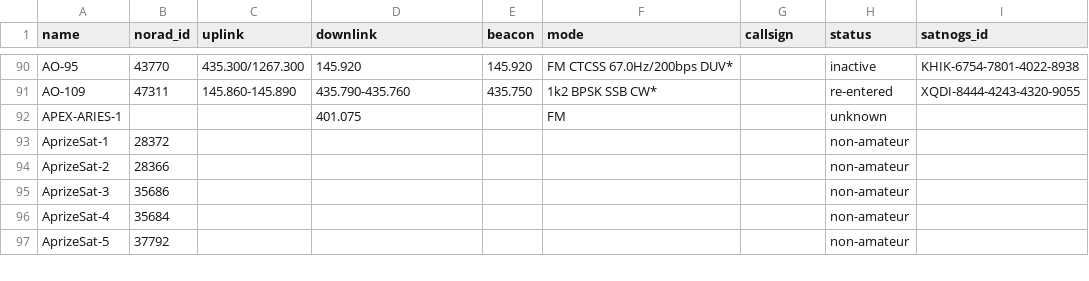
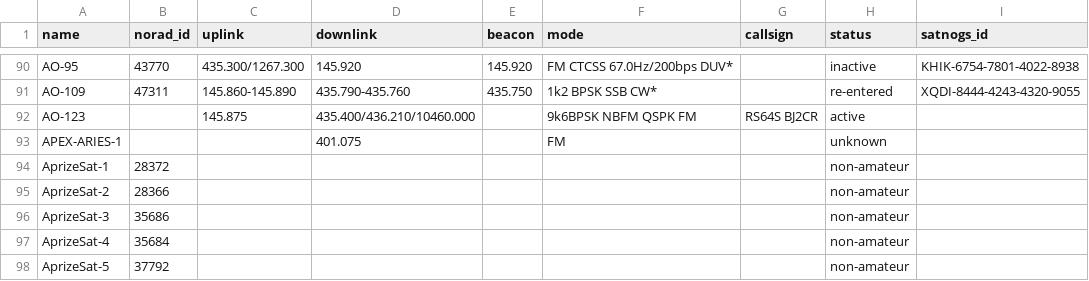
Before and after one commit to muzihuaner/amateur-satellite-database, a CSV file: data/amsat-all-frequencies.csv, drawn as a sheet; only a part is shown, gaps mark what is left out.

```diff
--- a/data/amsat-all-frequencies.csv
+++ b/data/amsat-all-frequencies.csv
@@ -91,2 +91,3 @@ AO-95,43770,435.300/1267.300,145.920,145.920,FM CTCSS 67.0Hz/200bps DUV*,,inacti
 AO-109,47311,145.860-145.890,435.790-435.760,435.750,1k2 BPSK SSB CW*,,re-entered,XQDI-8444-4243-4320-9055
+AO-123,,145.875,435.400/436.210/10460.000,,9k6BPSK NBFM QSPK FM,RS64S BJ2CR,active,
 APEX-ARIES-1,,,401.075,,FM,,unknown,
```
Also changed, not shown: data/amsat-active-frequencies.csv, 2 other files.
